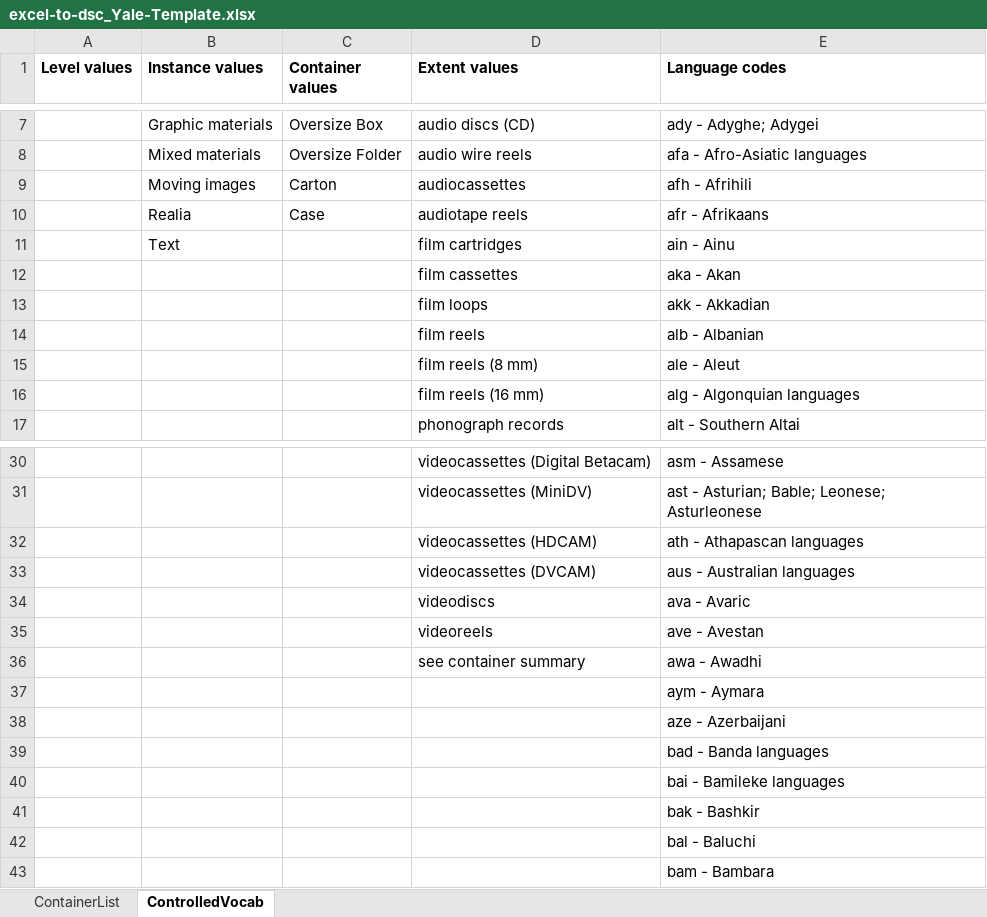
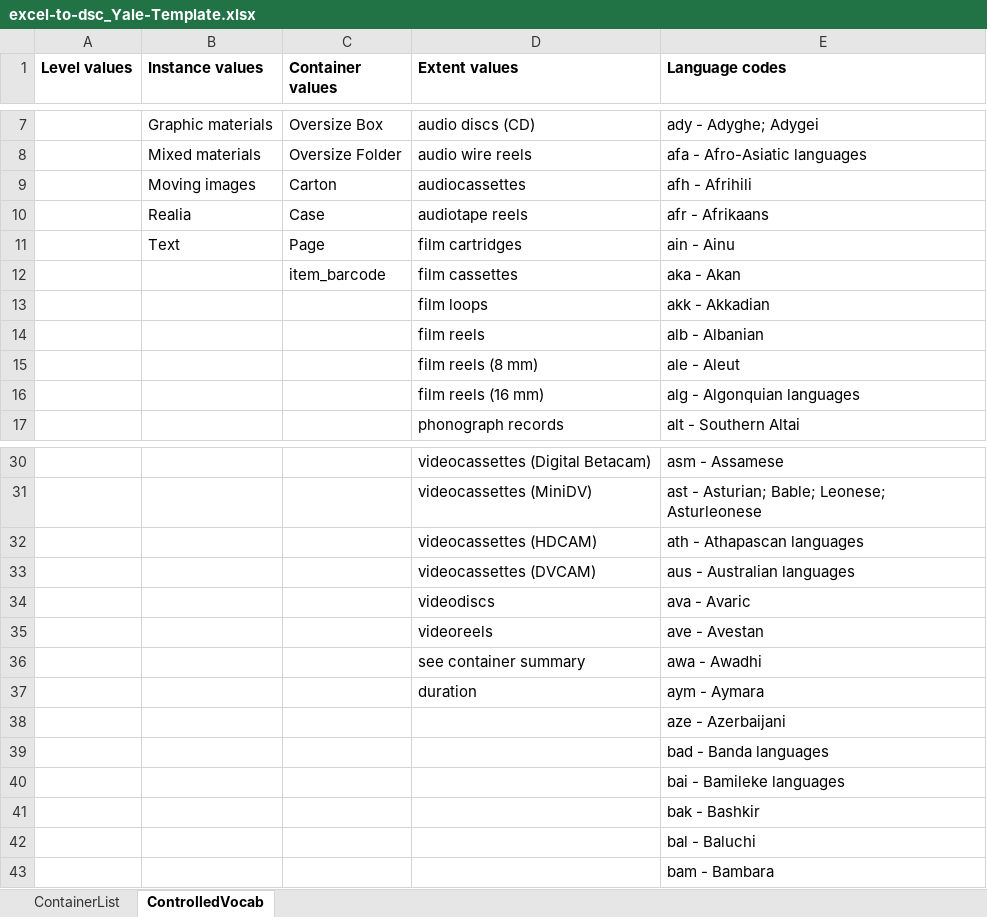
Before and after one commit to fordmadox/Excel-to-DSC, an Excel workbook: excel-to-dsc_Yale-Template.xlsx, sheet ControlledVocab, drawn as a sheet; only a part is shown, gaps mark what is left out; values as stored, in another font and other column widths than the file's, no borders; the diff names each change by its address in the sheet, - before the commit and + after, or states it on an @@ line.

Commit message:
adding duration, page, and item_barcode to the dropdown options

```diff
--- a/excel-to-dsc_Yale-Template.xlsx (sheet ControlledVocab)
+++ b/excel-to-dsc_Yale-Template.xlsx (sheet ControlledVocab)
-C11 (Container values): (empty)
+C11 (Container values): Page
-C12 (Container values): (empty)
+C12 (Container values): item_barcode
-D37 (Extent values): (empty)
+D37 (Extent values): duration
```
Also changed, not shown: sheet ContainerList.
